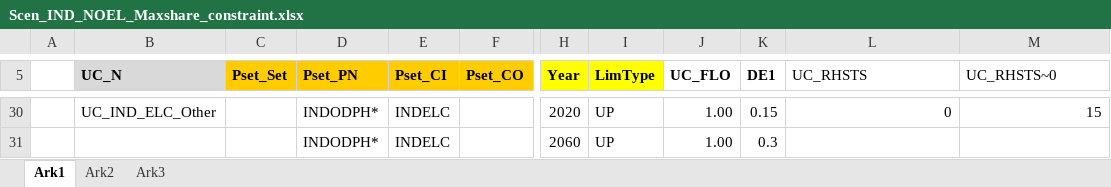
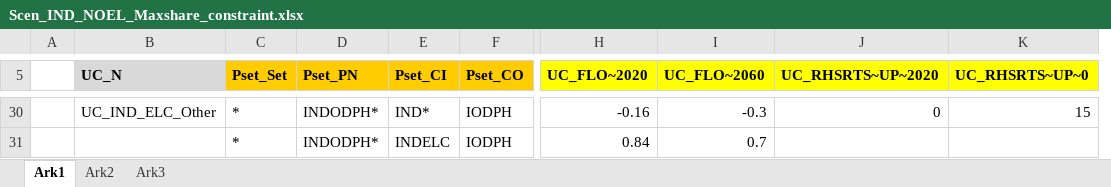
Before and after one commit to AdamVejstrup/Bachelor, an Excel workbook: TIMES-DE/SuppXLS/Scen_IND_NOEL_Maxshare_constraint.xlsx, sheet Ark1, drawn as a sheet; only a part is shown, gaps mark what is left out; values as stored, in another font and other column widths than the file's, no borders; removed rows and columns are numbered as before the commit, all else as after; the diff covers the shown part only; the diff names each change by its address in the sheet, - before the commit and + after, or states it on an @@ line.

```diff
--- a/TIMES-DE/SuppXLS/Scen_IND_NOEL_Maxshare_constraint.xlsx (sheet Ark1)
+++ b/TIMES-DE/SuppXLS/Scen_IND_NOEL_Maxshare_constraint.xlsx (sheet Ark1)
-column H (Year), rows 30-31: 2020 | 2060
-column I (LimType), rows 30-31: UP | UP
-column J (UC_FLO), rows 30-31: 1.00 | 1.00
-column K (DE1), rows 30-31: 0.15 | 0.3
+column H (UC_FLO~2020), rows 30-31: -0.16 | 0.84
+column I (UC_FLO~2060), rows 30-31: -0.3 | 0.7
-J5: UC_RHSTS
+J5: UC_RHSRTS~UP~2020
@@ J5:K5 fill: none → #FFFF00, bold: off → on @@
-K5: UC_RHSTS~0
+K5: UC_RHSRTS~UP~0
-C30:C31 (Pset_Set): (empty)
+C30:C31 (Pset_Set): *
-E30 (Pset_CI): INDELC
+E30 (Pset_CI): IND*
-F30:F31 (Pset_CO): (empty)
+F30:F31 (Pset_CO): IODPH
```
Also changed, not shown: 60 edited cells elsewhere in this sheet, formulas that keep their value, TIMES-DE/SuppXLS/Scen_IND_MIDROAD_Maxshare_constraint.xlsx, 7 other files.
